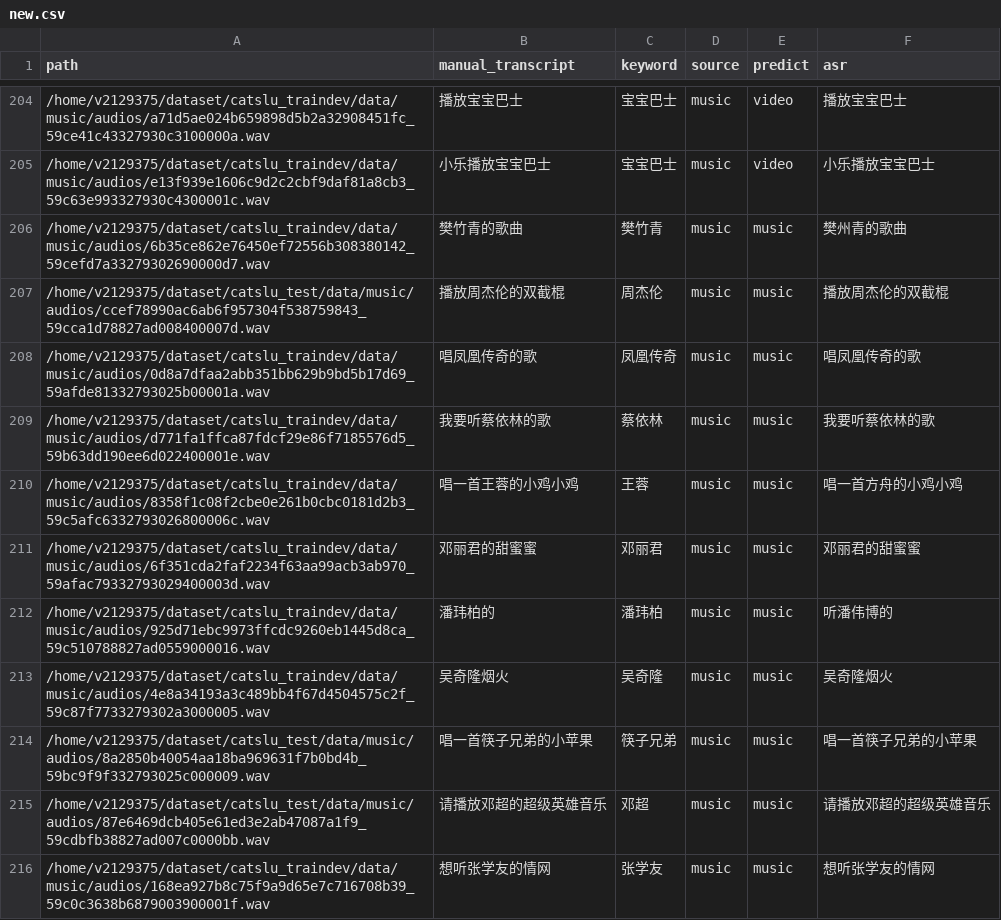
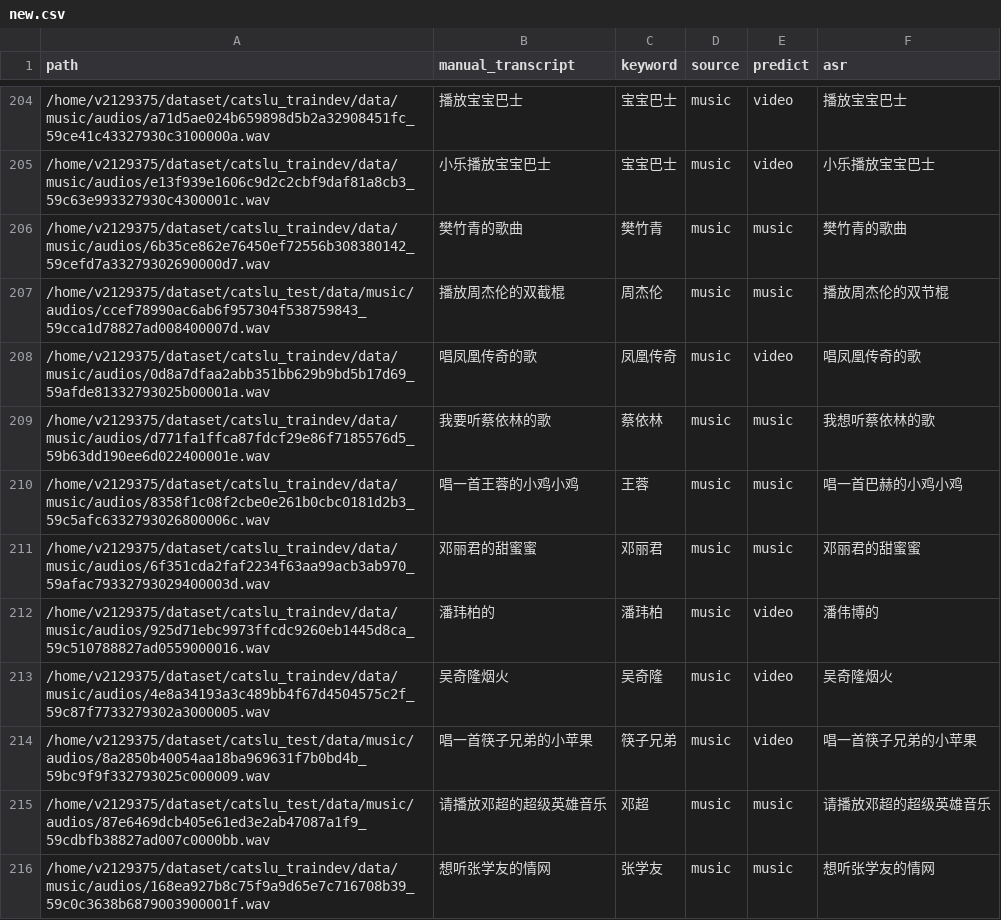
Before and after one commit to v2129375/asr_biasing, a CSV file: asr/exp/new.csv, drawn as a sheet; only a part is shown, gaps mark what is left out; the diff covers the shown part only.

```diff
--- a/asr/exp/new.csv
+++ b/asr/exp/new.csv
@@ -205,11 +205,11 @@ path,manual_transcript,keyword,source,predict,asr
 /home/v2129375/dataset/catslu_traindev/data/music/audios/e13f939e1606c9d2c2cbf9daf81a8cb3_59c63e993327930c4300001c.wav,小乐播放宝宝巴士,宝宝巴士,music,video,小乐播放宝宝巴士
-/home/v2129375/dataset/catslu_traindev/data/music/audios/6b35ce862e76450ef72556b308380142_59cefd7a33279302690000d7.wav,樊竹青的歌曲,樊竹青,music,music,樊州青的歌曲
-/home/v2129375/dataset/catslu_test/data/music/audios/ccef78990ac6ab6f957304f538759843_59cca1d78827ad008400007d.wav,播放周杰伦的双截棍,周杰伦,music,music,播放周杰伦的双截棍
-/home/v2129375/dataset/catslu_traindev/data/music/audios/0d8a7dfaa2abb351bb629b9bd5b17d69_59afde81332793025b00001a.wav,唱凤凰传奇的歌,凤凰传奇,music,music,唱凤凰传奇的歌
-/home/v2129375/dataset/catslu_traindev/data/music/audios/d771fa1ffca87fdcf29e86f7185576d5_59b63dd190ee6d022400001e.wav,我要听蔡依林的歌,蔡依林,music,music,我要听蔡依林的歌
-/home/v2129375/dataset/catslu_traindev/data/music/audios/8358f1c08f2cbe0e261b0cbc0181d2b3_59c5afc6332793026800006c.wav,唱一首王蓉的小鸡小鸡,王蓉,music,music,唱一首方舟的小鸡小鸡
+/home/v2129375/dataset/catslu_traindev/data/music/audios/6b35ce862e76450ef72556b308380142_59cefd7a33279302690000d7.wav,樊竹青的歌曲,樊竹青,music,music,樊竹青的歌曲
+/home/v2129375/dataset/catslu_test/data/music/audios/ccef78990ac6ab6f957304f538759843_59cca1d78827ad008400007d.wav,播放周杰伦的双截棍,周杰伦,music,music,播放周杰伦的双节棍
+/home/v2129375/dataset/catslu_traindev/data/music/audios/0d8a7dfaa2abb351bb629b9bd5b17d69_59afde81332793025b00001a.wav,唱凤凰传奇的歌,凤凰传奇,music,video,唱凤凰传奇的歌
+/home/v2129375/dataset/catslu_traindev/data/music/audios/d771fa1ffca87fdcf29e86f7185576d5_59b63dd190ee6d022400001e.wav,我要听蔡依林的歌,蔡依林,music,music,我想听蔡依林的歌
+/home/v2129375/dataset/catslu_traindev/data/music/audios/8358f1c08f2cbe0e261b0cbc0181d2b3_59c5afc6332793026800006c.wav,唱一首王蓉的小鸡小鸡,王蓉,music,music,唱一首巴赫的小鸡小鸡
 /home/v2129375/dataset/catslu_traindev/data/music/audios/6f351cda2faf2234f63aa99acb3ab970_59afac79332793029400003d.wav,邓丽君的甜蜜蜜,邓丽君,music,music,邓丽君的甜蜜蜜
-/home/v2129375/dataset/catslu_traindev/data/music/audios/925d71ebc9973ffcdc9260eb1445d8ca_59c510788827ad0559000016.wav,潘玮柏的,潘玮柏,music,music,听潘伟博的
-/home/v2129375/dataset/catslu_traindev/data/music/audios/4e8a34193a3c489bb4f67d4504575c2f_59c87f7733279302a3000005.wav,吴奇隆烟火,吴奇隆,music,music,吴奇隆烟火
-/home/v2129375/dataset/catslu_test/data/music/audios/8a2850b40054aa18ba969631f7b0bd4b_59bc9f9f332793025c000009.wav,唱一首筷子兄弟的小苹果,筷子兄弟,music,music,唱一首筷子兄弟的小苹果
+/home/v2129375/dataset/catslu_traindev/data/music/audios/925d71ebc9973ffcdc9260eb1445d8ca_59c510788827ad0559000016.wav,潘玮柏的,潘玮柏,music,video,潘伟博的
+/home/v2129375/dataset/catslu_traindev/data/music/audios/4e8a34193a3c489bb4f67d4504575c2f_59c87f7733279302a3000005.wav,吴奇隆烟火,吴奇隆,music,video,吴奇隆烟火
+/home/v2129375/dataset/catslu_test/data/music/audios/8a2850b40054aa18ba969631f7b0bd4b_59bc9f9f332793025c000009.wav,唱一首筷子兄弟的小苹果,筷子兄弟,music,video,唱一首筷子兄弟的小苹果
 /home/v2129375/dataset/catslu_test/data/music/audios/87e6469dcb405e61ed3e2ab47087a1f9_59cdbfb38827ad007c0000bb.wav,请播放邓超的超级英雄音乐,邓超,music,music,请播放邓超的超级英雄音乐
```
Also changed, not shown: 122 edited cells elsewhere in this file, 10 other files.
